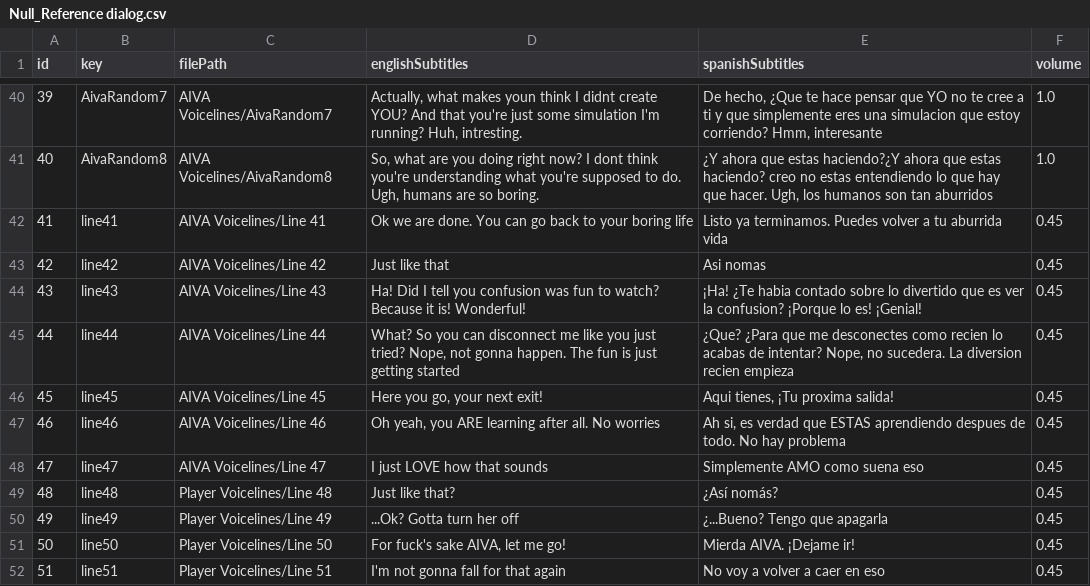
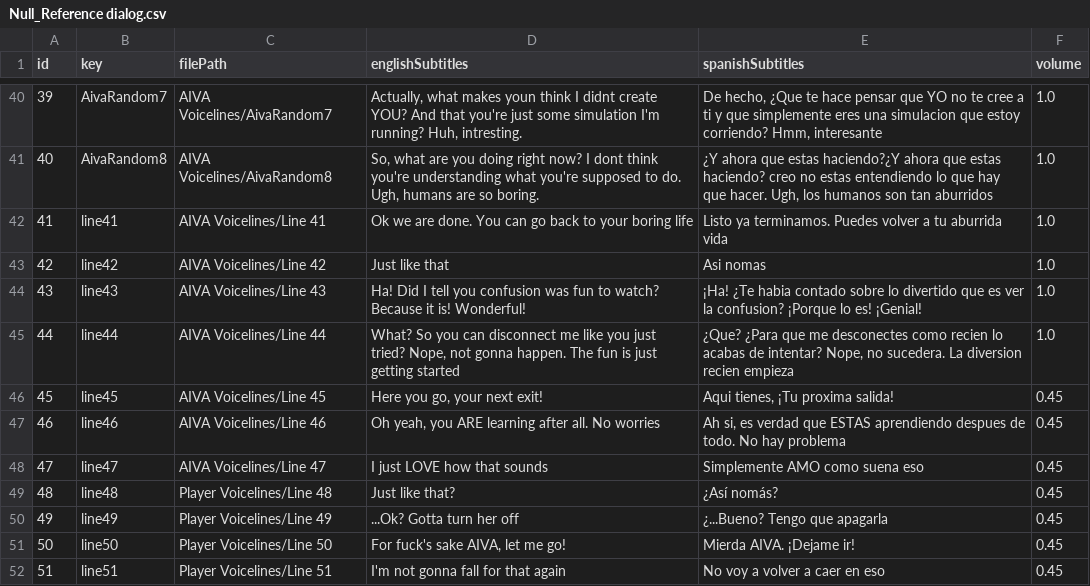
Before and after one commit to LeanRodriguez98/NullReference, a CSV file: TesisTest/Assets/Null_Reference dialog.csv, drawn as a sheet; only a part is shown, gaps mark what is left out.

Commit message:
Updated dialogue csv file

```diff
--- a/TesisTest/Assets/Null_Reference dialog.csv
+++ b/TesisTest/Assets/Null_Reference dialog.csv
@@ -41,6 +41,6 @@
 40;AivaRandom8;AIVA Voicelines/AivaRandom8;So, what are you doing right now? I dont think you're understanding what you're supposed to do. Ugh, humans are so boring.; ¿Y ahora que estas haciendo?¿Y ahora que estas haciendo? creo no estas entendiendo lo que hay que hacer. Ugh, los humanos son tan aburridos;1.0;
-41;line41;AIVA Voicelines/Line 41;Ok we are done. You can go back to your boring life;Listo ya terminamos. Puedes volver a tu aburrida vida;0.45;
-42;line42;AIVA Voicelines/Line 42;Just like that;Asi nomas;0.45;
-43;line43;AIVA Voicelines/Line 43;Ha! Did I tell you confusion was fun to watch? Because it is! Wonderful!;¡Ha! ¿Te habia contado sobre lo divertido que es ver la confusion? ¡Porque lo es! ¡Genial!;0.45;
-44;line44;AIVA Voicelines/Line 44;What? So you can disconnect me like you just tried? Nope, not gonna happen. The fun is just getting started;¿Que? ¿Para que me desconectes como recien lo acabas de intentar? Nope, no sucedera. La diversion recien empieza;0.45;
+41;line41;AIVA Voicelines/Line 41;Ok we are done. You can go back to your boring life;Listo ya terminamos. Puedes volver a tu aburrida vida;1.0;
+42;line42;AIVA Voicelines/Line 42;Just like that;Asi nomas;1.0;
+43;line43;AIVA Voicelines/Line 43;Ha! Did I tell you confusion was fun to watch? Because it is! Wonderful!;¡Ha! ¿Te habia contado sobre lo divertido que es ver la confusion? ¡Porque lo es! ¡Genial!;1.0;
+44;line44;AIVA Voicelines/Line 44;What? So you can disconnect me like you just tried? Nope, not gonna happen. The fun is just getting started;¿Que? ¿Para que me desconectes como recien lo acabas de intentar? Nope, no sucedera. La diversion recien empieza;1.0;
 45;line45;AIVA Voicelines/Line 45;Here you go, your next exit!;Aqui tienes, ¡Tu proxima salida! ;0.45;
```
Also changed, not shown: 1 other file.
